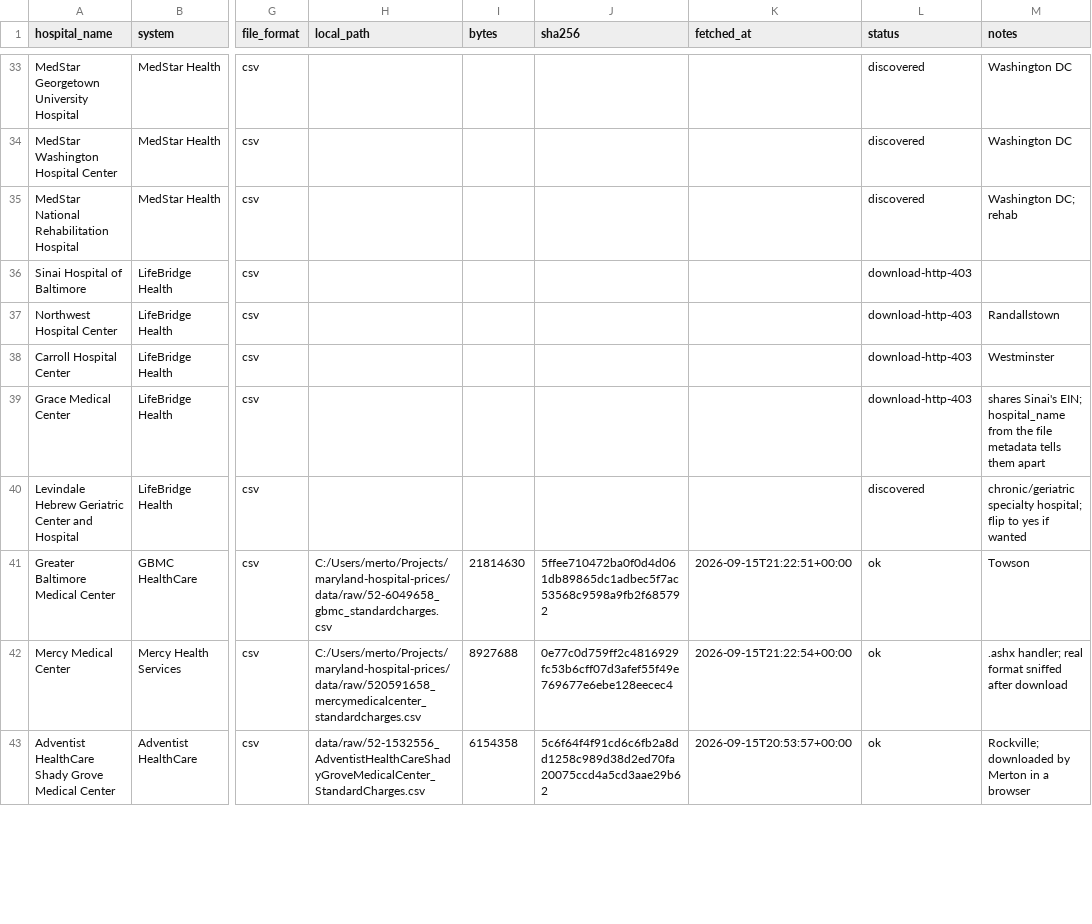
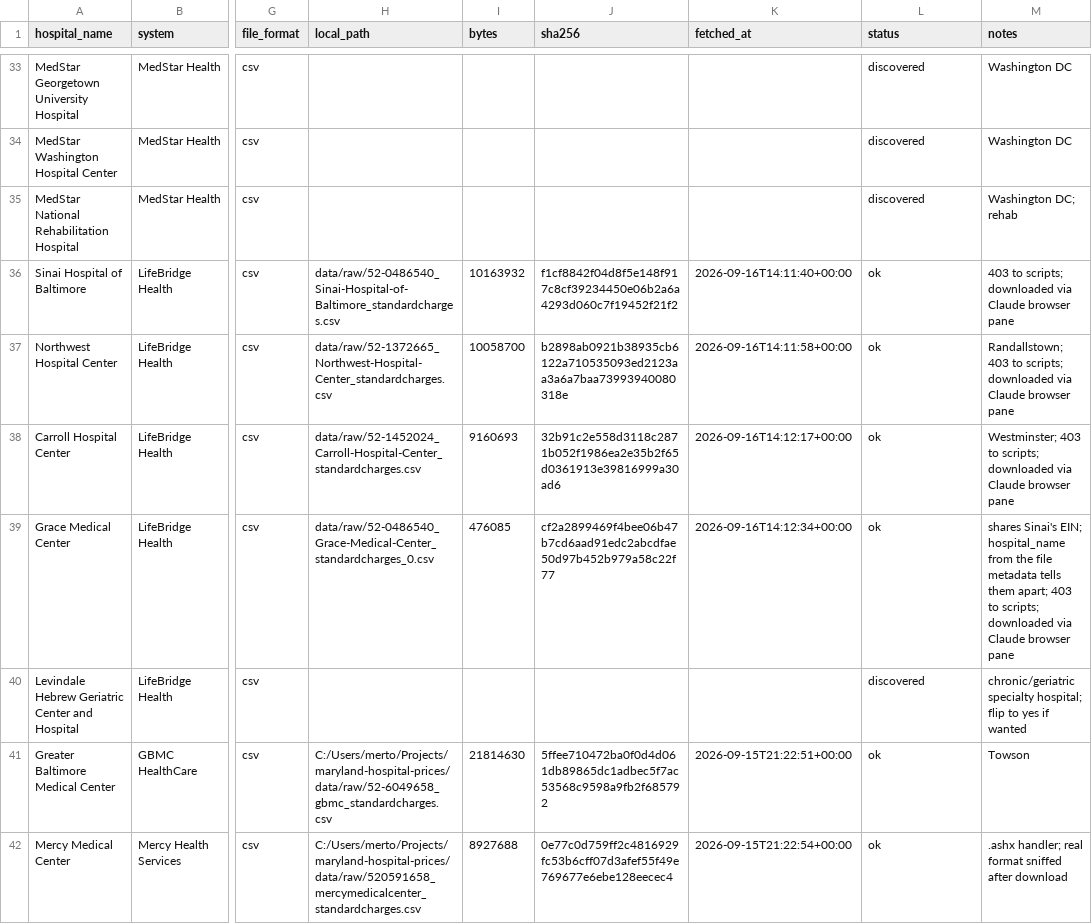
Before and after one commit to mertonc/maryland-hospital-prices, a CSV file: data/sources.csv, drawn as a sheet; only a part is shown, gaps mark what is left out; the shorter side is filled out with more unchanged rows; the diff covers the shown part only; the diff names each change by its address in the sheet, - before the commit and + after, or states it on an @@ line.

```diff
--- a/data/sources.csv
+++ b/data/sources.csv
-H36 (local_path): (empty)
+H36 (local_path): data/raw/52-0486540_Sinai-Hospital-of-Baltimore_standardcharges.csv
-I36 (bytes): (empty)
+I36 (bytes): 10163932
-J36 (sha256): (empty)
+J36 (sha256): f1cf8842f04d8f5e148f917c8cf39234450e06b2a6a4293d060c7f19452f21f2
-K36 (fetched_at): (empty)
+K36 (fetched_at): 2026-09-16T14:11:40+00:00
-L36:L39 (status): download-http-403
+L36:L39 (status): ok
-M36 (notes): (empty)
+M36 (notes): 403 to scripts; downloaded via Claude browser pane
-H37 (local_path): (empty)
+H37 (local_path): data/raw/52-1372665_Northwest-Hospital-Center_standardcharges.csv
-I37 (bytes): (empty)
+I37 (bytes): 10058700
-J37 (sha256): (empty)
+J37 (sha256): b2898ab0921b38935cb6122a710535093ed2123aa3a6a7baa73993940080318e
-K37 (fetched_at): (empty)
+K37 (fetched_at): 2026-09-16T14:11:58+00:00
-M37 (notes): Randallstown
+M37 (notes): Randallstown; 403 to scripts; downloaded via Claude browser pane
-H38 (local_path): (empty)
+H38 (local_path): data/raw/52-1452024_Carroll-Hospital-Center_standardcharges.csv
-I38 (bytes): (empty)
+I38 (bytes): 9160693
-J38 (sha256): (empty)
+J38 (sha256): 32b91c2e558d3118c2871b052f1986ea2e35b2f65d0361913e39816999a30ad6
-K38 (fetched_at): (empty)
+K38 (fetched_at): 2026-09-16T14:12:17+00:00
-M38 (notes): Westminster
+M38 (notes): Westminster; 403 to scripts; downloaded via Claude browser pane
-H39 (local_path): (empty)
+H39 (local_path): data/raw/52-0486540_Grace-Medical-Center_standardcharges_0.csv
-I39 (bytes): (empty)
+I39 (bytes): 476085
-J39 (sha256): (empty)
+J39 (sha256): cf2a2899469f4bee06b47b7cd6aad91edc2abcdfae50d97b452b979a58c22f77
-K39 (fetched_at): (empty)
+K39 (fetched_at): 2026-09-16T14:12:34+00:00
-M39 (notes): …tells them apart
+M39 (notes): …tells them apart; 403 to scripts; downloaded via Claude browser pane
```
Also changed, not shown: 36 edited cells elsewhere in this file, 2 other files.
